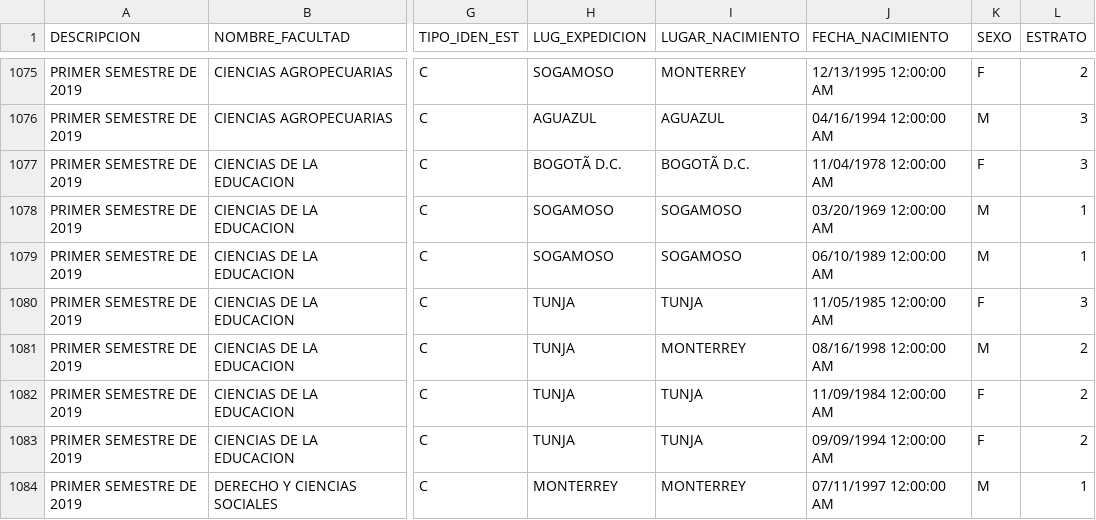
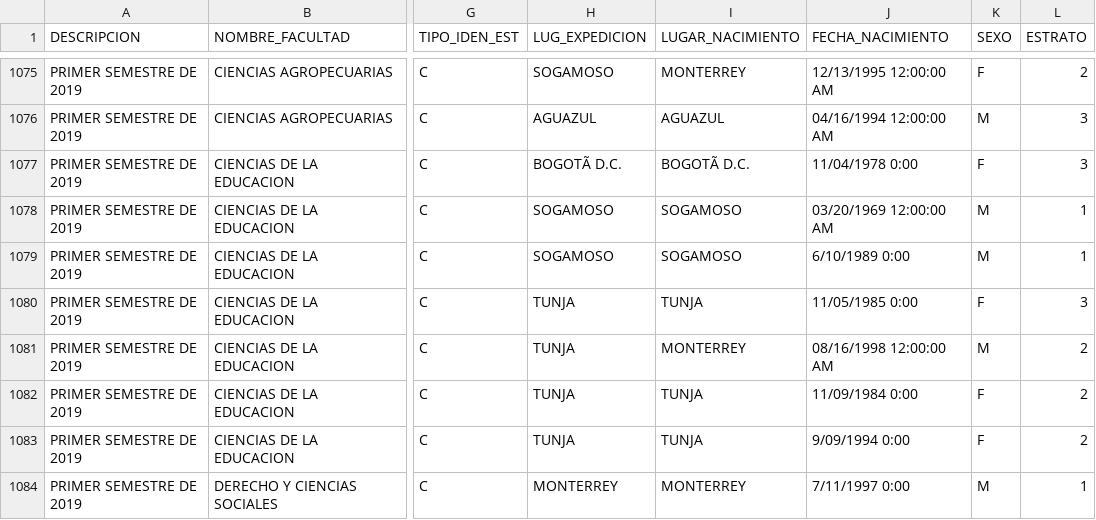
Before and after one commit to Andres-122/Ejemplogit, a CSV file: este.csv, drawn as a sheet; only a part is shown, gaps mark what is left out; the diff covers the shown part only; the diff names each change by its address in the sheet, - before the commit and + after, or states it on an @@ line.

```diff
--- a/este.csv
+++ b/este.csv
-J1077 (FECHA_NACIMIENTO): 11/04/1978 12:00:00 AM
+J1077 (FECHA_NACIMIENTO): 11/04/1978 0:00
-J1079 (FECHA_NACIMIENTO): 06/10/1989 12:00:00 AM
+J1079 (FECHA_NACIMIENTO): 6/10/1989 0:00
-J1080 (FECHA_NACIMIENTO): 11/05/1985 12:00:00 AM
+J1080 (FECHA_NACIMIENTO): 11/05/1985 0:00
-J1082 (FECHA_NACIMIENTO): 11/09/1984 12:00:00 AM
+J1082 (FECHA_NACIMIENTO): 11/09/1984 0:00
-J1083 (FECHA_NACIMIENTO): 09/09/1994 12:00:00 AM
+J1083 (FECHA_NACIMIENTO): 9/09/1994 0:00
-J1084 (FECHA_NACIMIENTO): 07/11/1997 12:00:00 AM
+J1084 (FECHA_NACIMIENTO): 7/11/1997 0:00
```
Also changed, not shown: 27 edited cells elsewhere in this file.
